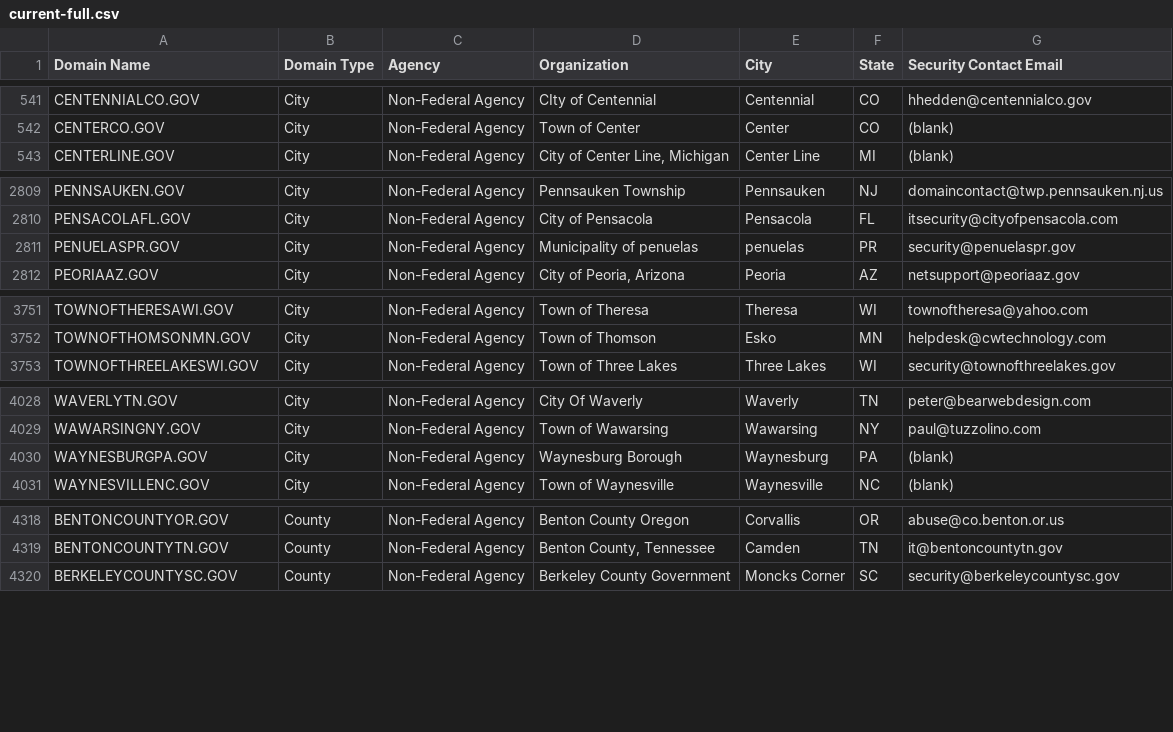
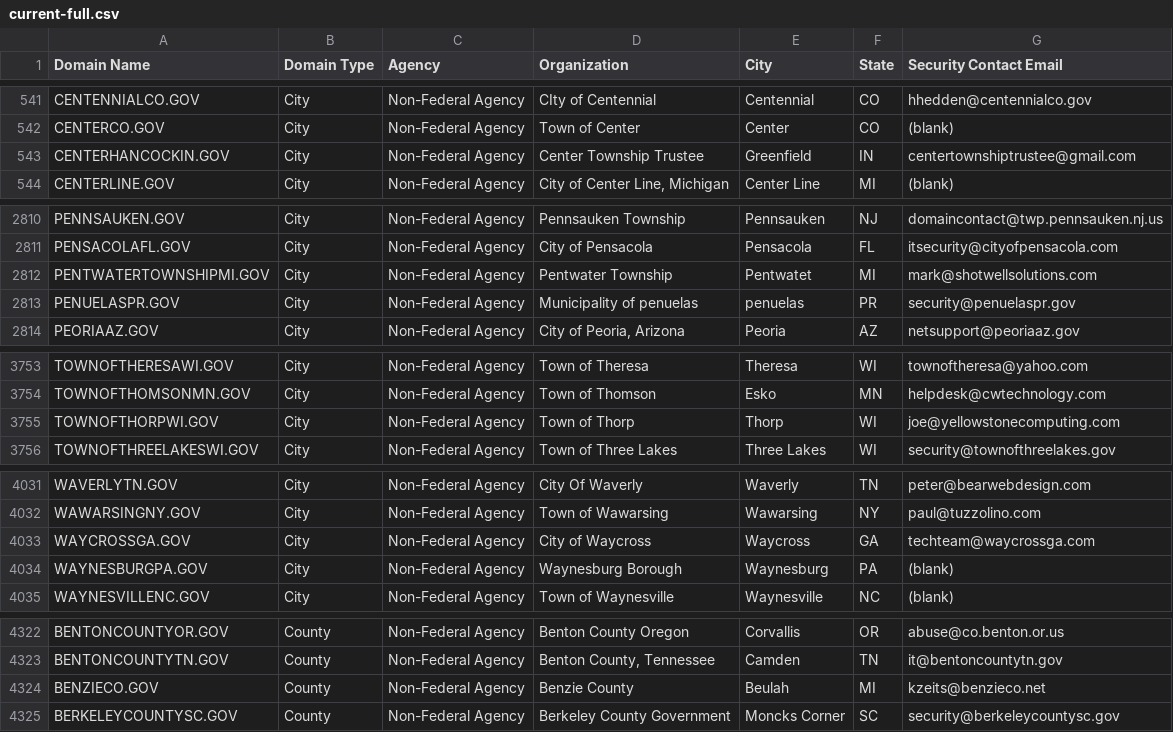
Before and after one commit to climber-girl/dotgov-data, a CSV file: current-full.csv, drawn as a sheet; only a part is shown, gaps mark what is left out; the diff covers the shown part only.

Commit message:
Flat: latest data (2023-01-28T06:22:52.869Z) {   "date": "2023-01-28T06:22:52.869Z",   "files": [     {       "name": "current-federal.csv",       "deltaBytes": 156,       "source": "https://domains.dotgov.gov/dotgov-web/publicreports/current-federal"     },     {       "name": "current-full.csv",       "deltaBytes": 636,       "source": "https://domains.dotgov.gov/dotgov-web/publicreports/current-full"     }   ] }

```diff
--- a/current-full.csv
+++ b/current-full.csv
@@ -542,2 +542,3 @@ CENTENNIALCO.GOV,City,Non-Federal Agency,CIty of Centennial,Centennial,CO,hhedde
 CENTERCO.GOV,City,Non-Federal Agency,Town of Center,Center,CO,(blank)
+CENTERHANCOCKIN.GOV,City,Non-Federal Agency,Center Township Trustee,Greenfield,IN,centertownshiptrustee@gmail.com
 CENTERLINE.GOV,City,Non-Federal Agency,"City of Center Line, Michigan",Center Line,MI,(blank)
@@ -2810,2 +2811,3 @@ PENNSAUKEN.GOV,City,Non-Federal Agency,Pennsauken Township,Pennsauken,NJ,domainc
 PENSACOLAFL.GOV,City,Non-Federal Agency,City of Pensacola,Pensacola,FL,itsecurity@cityofpensacola.com
+PENTWATERTOWNSHIPMI.GOV,City,Non-Federal Agency,Pentwater Township,Pentwatet,MI,mark@shotwellsolutions.com
 PENUELASPR.GOV,City,Non-Federal Agency,Municipality of penuelas,penuelas,PR,security@penuelaspr.gov
@@ -3752,2 +3754,3 @@ TOWNOFTHERESAWI.GOV,City,Non-Federal Agency,Town of Theresa,Theresa,WI,townofthe
 TOWNOFTHOMSONMN.GOV,City,Non-Federal Agency,Town of Thomson,Esko,MN,helpdesk@cwtechnology.com
+TOWNOFTHORPWI.GOV,City,Non-Federal Agency,Town of Thorp,Thorp,WI,joe@yellowstonecomputing.com
 TOWNOFTHREELAKESWI.GOV,City,Non-Federal Agency,Town of Three Lakes,Three Lakes,WI,security@townofthreelakes.gov
@@ -4029,2 +4032,3 @@ WAVERLYTN.GOV,City,Non-Federal Agency,City Of Waverly,Waverly,TN,peter@bearwebde
 WAWARSINGNY.GOV,City,Non-Federal Agency,Town of Wawarsing,Wawarsing,NY,paul@tuzzolino.com
+WAYCROSSGA.GOV,City,Non-Federal Agency,City of Waycross,Waycross,GA,techteam@waycrossga.com
 WAYNESBURGPA.GOV,City,Non-Federal Agency,Waynesburg Borough,Waynesburg,PA,(blank)
@@ -4319,2 +4323,3 @@ BENTONCOUNTYOR.GOV,County,Non-Federal Agency,Benton County Oregon,Corvallis,OR,a
 BENTONCOUNTYTN.GOV,County,Non-Federal Agency,"Benton County, Tennessee",Camden,TN,it@bentoncountytn.gov
+BENZIECO.GOV,County,Non-Federal Agency,Benzie County,Beulah,MI,kzeits@benzieco.net
 BERKELEYCOUNTYSC.GOV,County,Non-Federal Agency,Berkeley County Government,Moncks Corner,SC,security@berkeleycountysc.gov
```
Also changed, not shown: 1 added row and 3 edited cells elsewhere in this file, current-federal.csv.
